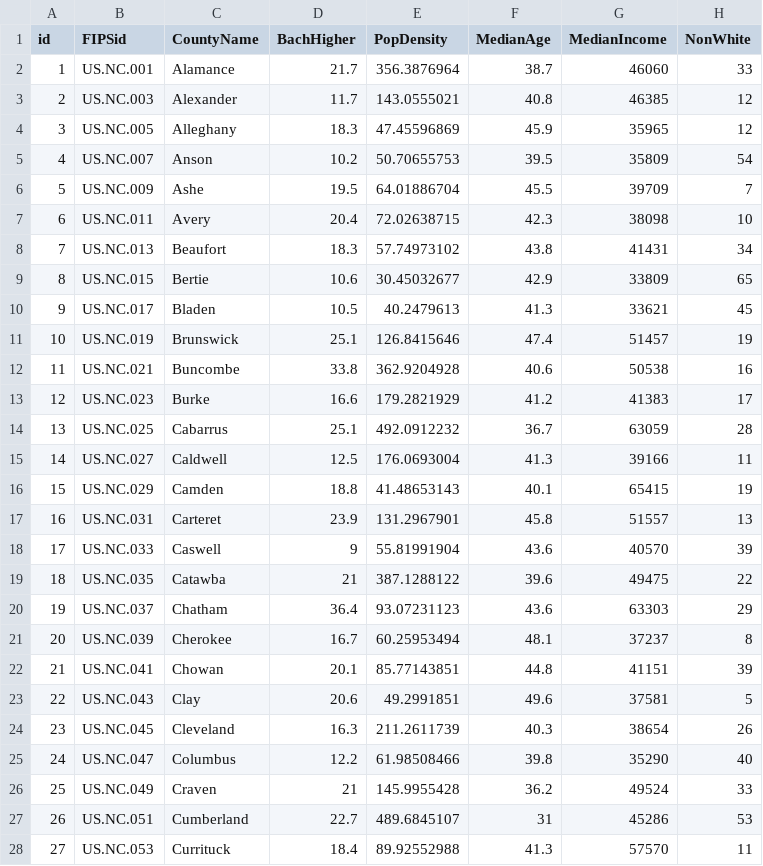
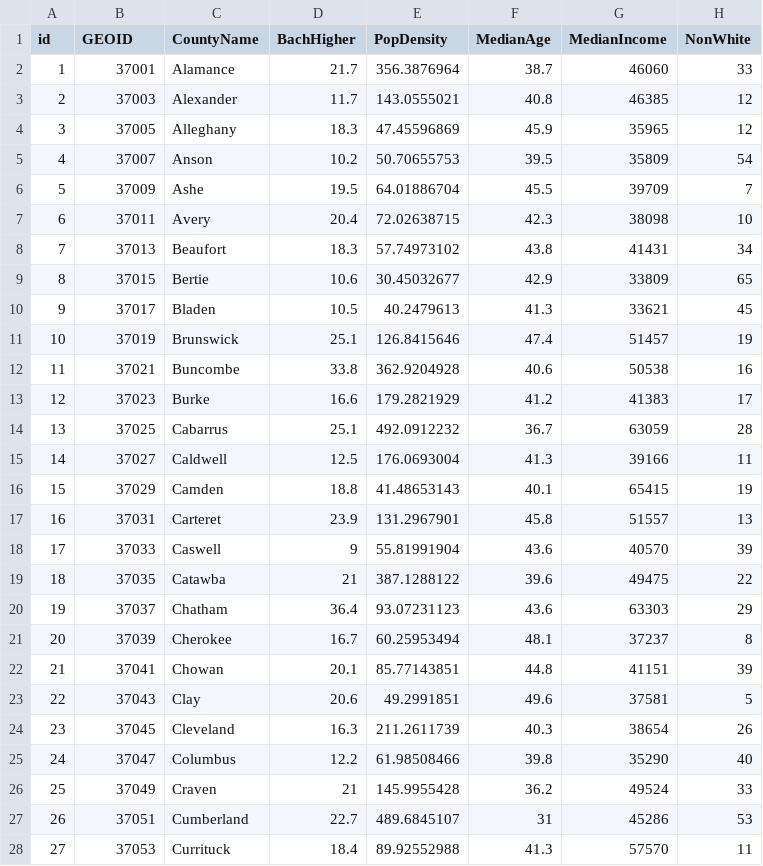
Before and after one commit to cmcsorley/d3lab, a CSV file: D3LabData.csv, drawn as a sheet; only a part is shown; the diff covers the shown part only.

```diff
--- a/D3LabData.csv
+++ b/D3LabData.csv
@@ -1,28 +1,28 @@
-id,FIPSid,CountyName,BachHigher,PopDensity,MedianAge,MedianIncome,NonWhite
-1,US.NC.001,Alamance,21.7,356.3876964,38.7,46060,33
-2,US.NC.003,Alexander,11.7,143.0555021,40.8,46385,12
-3,US.NC.005,Alleghany,18.3,47.45596869,45.9,35965,12
-4,US.NC.007,Anson,10.2,50.70655753,39.5,35809,54
-5,US.NC.009,Ashe,19.5,64.01886704,45.5,39709,7
-6,US.NC.011,Avery,20.4,72.02638715,42.3,38098,10
-7,US.NC.013,Beaufort,18.3,57.74973102,43.8,41431,34
-8,US.NC.015,Bertie,10.6,30.45032677,42.9,33809,65
-9,US.NC.017,Bladen,10.5,40.2479613,41.3,33621,45
-10,US.NC.019,Brunswick,25.1,126.8415646,47.4,51457,19
-11,US.NC.021,Buncombe,33.8,362.9204928,40.6,50538,16
-12,US.NC.023,Burke,16.6,179.2821929,41.2,41383,17
-13,US.NC.025,Cabarrus,25.1,492.0912232,36.7,63059,28
-14,US.NC.027,Caldwell,12.5,176.0693004,41.3,39166,11
-15,US.NC.029,Camden,18.8,41.48653143,40.1,65415,19
-16,US.NC.031,Carteret,23.9,131.2967901,45.8,51557,13
-17,US.NC.033,Caswell,9,55.81991904,43.6,40570,39
-18,US.NC.035,Catawba,21,387.1288122,39.6,49475,22
-19,US.NC.037,Chatham,36.4,93.07231123,43.6,63303,29
-20,US.NC.039,Cherokee,16.7,60.25953494,48.1,37237,8
-21,US.NC.041,Chowan,20.1,85.77143851,44.8,41151,39
-22,US.NC.043,Clay,20.6,49.2991851,49.6,37581,5
-23,US.NC.045,Cleveland,16.3,211.2611739,40.3,38654,26
-24,US.NC.047,Columbus,12.2,61.98508466,39.8,35290,40
-25,US.NC.049,Craven,21,145.9955428,36.2,49524,33
-26,US.NC.051,Cumberland,22.7,489.6845107,31,45286,53
-27,US.NC.053,Currituck,18.4,89.92552988,41.3,57570,11
+id,GEOID,CountyName,BachHigher,PopDensity,MedianAge,MedianIncome,NonWhite
+1,37001,Alamance,21.7,356.3876964,38.7,46060,33
+2,37003,Alexander,11.7,143.0555021,40.8,46385,12
+3,37005,Alleghany,18.3,47.45596869,45.9,35965,12
+4,37007,Anson,10.2,50.70655753,39.5,35809,54
+5,37009,Ashe,19.5,64.01886704,45.5,39709,7
+6,37011,Avery,20.4,72.02638715,42.3,38098,10
+7,37013,Beaufort,18.3,57.74973102,43.8,41431,34
+8,37015,Bertie,10.6,30.45032677,42.9,33809,65
+9,37017,Bladen,10.5,40.2479613,41.3,33621,45
+10,37019,Brunswick,25.1,126.8415646,47.4,51457,19
+11,37021,Buncombe,33.8,362.9204928,40.6,50538,16
+12,37023,Burke,16.6,179.2821929,41.2,41383,17
+13,37025,Cabarrus,25.1,492.0912232,36.7,63059,28
+14,37027,Caldwell,12.5,176.0693004,41.3,39166,11
+15,37029,Camden,18.8,41.48653143,40.1,65415,19
+16,37031,Carteret,23.9,131.2967901,45.8,51557,13
+17,37033,Caswell,9,55.81991904,43.6,40570,39
+18,37035,Catawba,21,387.1288122,39.6,49475,22
+19,37037,Chatham,36.4,93.07231123,43.6,63303,29
+20,37039,Cherokee,16.7,60.25953494,48.1,37237,8
+21,37041,Chowan,20.1,85.77143851,44.8,41151,39
+22,37043,Clay,20.6,49.2991851,49.6,37581,5
+23,37045,Cleveland,16.3,211.2611739,40.3,38654,26
+24,37047,Columbus,12.2,61.98508466,39.8,35290,40
+25,37049,Craven,21,145.9955428,36.2,49524,33
+26,37051,Cumberland,22.7,489.6845107,31,45286,53
+27,37053,Currituck,18.4,89.92552988,41.3,57570,11
```
Also changed, not shown: 73 edited cells elsewhere in this file, 6 other files.
